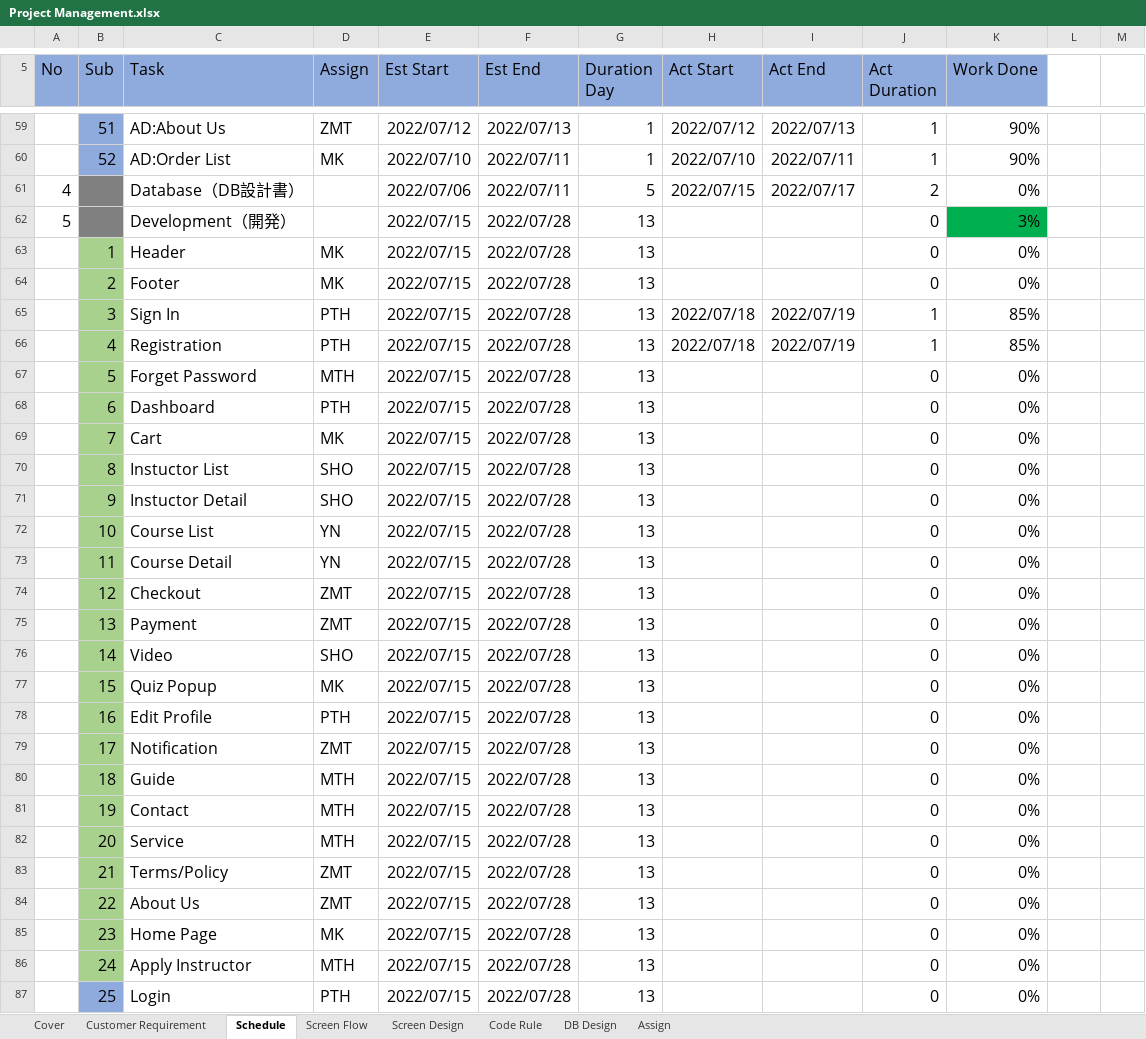
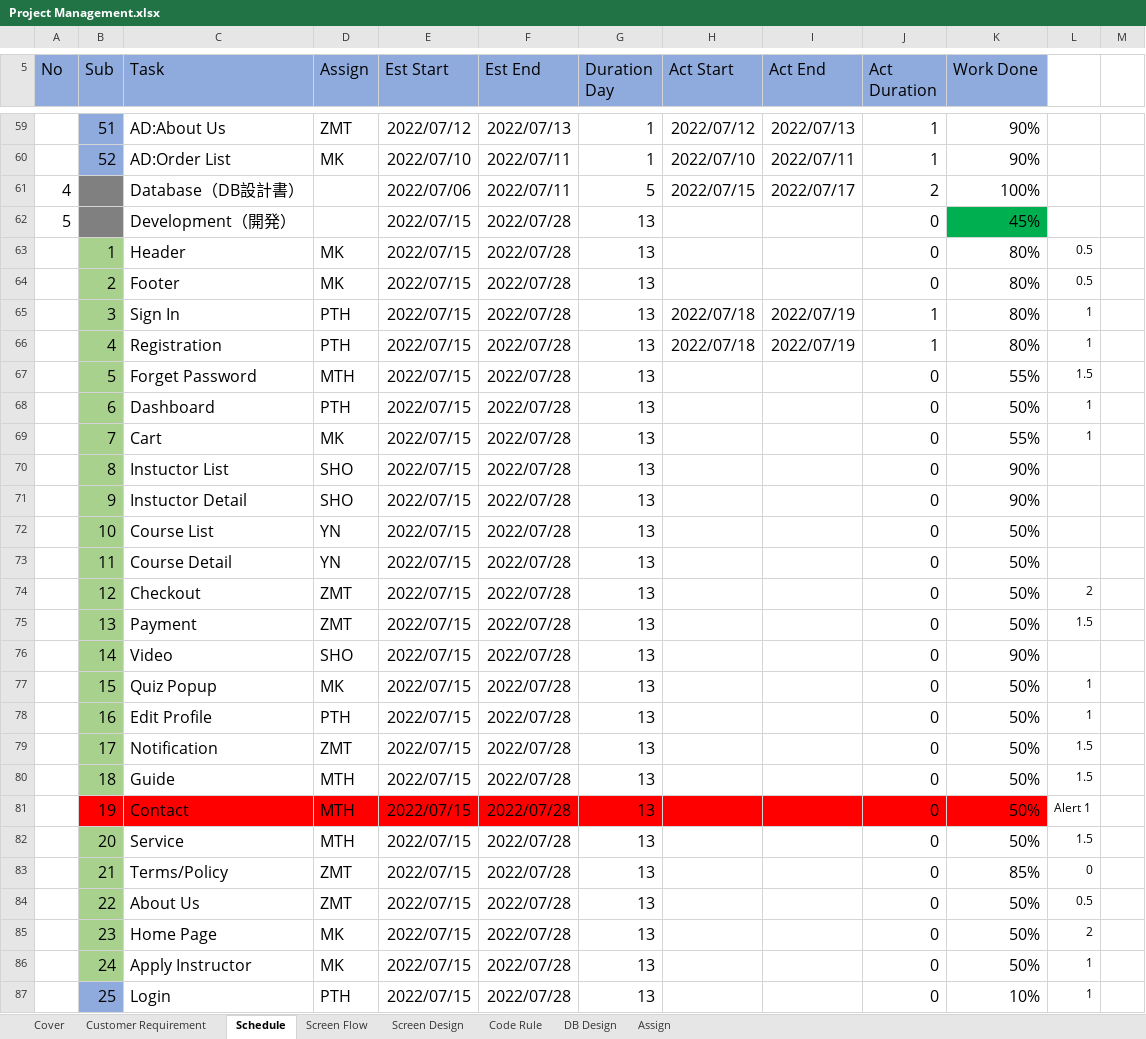
Before and after one commit to thihaphyo/level-up-docs, an Excel workbook: 02.Design Document/Project Management.xlsx, sheet Schedule, drawn as a sheet; only a part is shown, gaps mark what is left out; values as stored, in another font and other column widths than the file's, no borders; the diff covers the shown part only; the diff names each change by its address in the sheet, - before the commit and + after, or states it on an @@ line.

Commit message:
update

```diff
--- a/02.Design Document/Project Management.xlsx (sheet Schedule)
+++ b/02.Design Document/Project Management.xlsx (sheet Schedule)
-K61 (Work Done): 0%
+K61 (Work Done): 100%
-K62 (Work Done): 3%
+K62 (Work Done): 45%
-K63:K64 (Work Done): 0%
+K63:K64 (Work Done): 80%
-L63:L64: (empty)
+L63:L64: 0.5
-K65:K66 (Work Done): 85%
+K65:K66 (Work Done): 80%
-L65:L66: (empty)
+L65:L66: 1
-K67 (Work Done): 0%
+K67 (Work Done): 55%
-L67: (empty)
+L67: 1.5
-K68 (Work Done): 0%
+K68 (Work Done): 50%
-L68:L69: (empty)
+L68:L69: 1
-K69 (Work Done): 0%
+K69 (Work Done): 55%
-K70:K71 (Work Done): 0%
+K70:K71 (Work Done): 90%
-K72:K75 (Work Done): 0%
+K72:K75 (Work Done): 50%
-L74: (empty)
+L74: 2
-L75: (empty)
+L75: 1.5
-K76 (Work Done): 0%
+K76 (Work Done): 90%
-K77:K82 (Work Done): 0%
+K77:K82 (Work Done): 50%
-L77:L78: (empty)
+L77:L78: 1
-L79:L80: (empty)
+L79:L80: 1.5
-B81 fill: #A9D18E
+B81 fill: #FF0000
-C81:K81 fill: none
+C81:K81 fill: #FF0000
-L81: (empty)
+L81: Alert 1
-L82: (empty)
+L82: 1.5
-K83 (Work Done): 0%
+K83 (Work Done): 85%
-L83: (empty)
+L83: 0
-K84:K86 (Work Done): 0%
+K84:K86 (Work Done): 50%
-L84: (empty)
+L84: 0.5
-L85: (empty)
+L85: 2
-D86 (Assign): MTH
+D86 (Assign): MK
-L86:L87: (empty)
+L86:L87: 1
-K87 (Work Done): 0%
+K87 (Work Done): 10%
```
Also changed, not shown: 1 added row, 1 removed row, 42 edited cells and cell formats elsewhere in this sheet, sheet Customer Requirement, sheet Code Rule.
